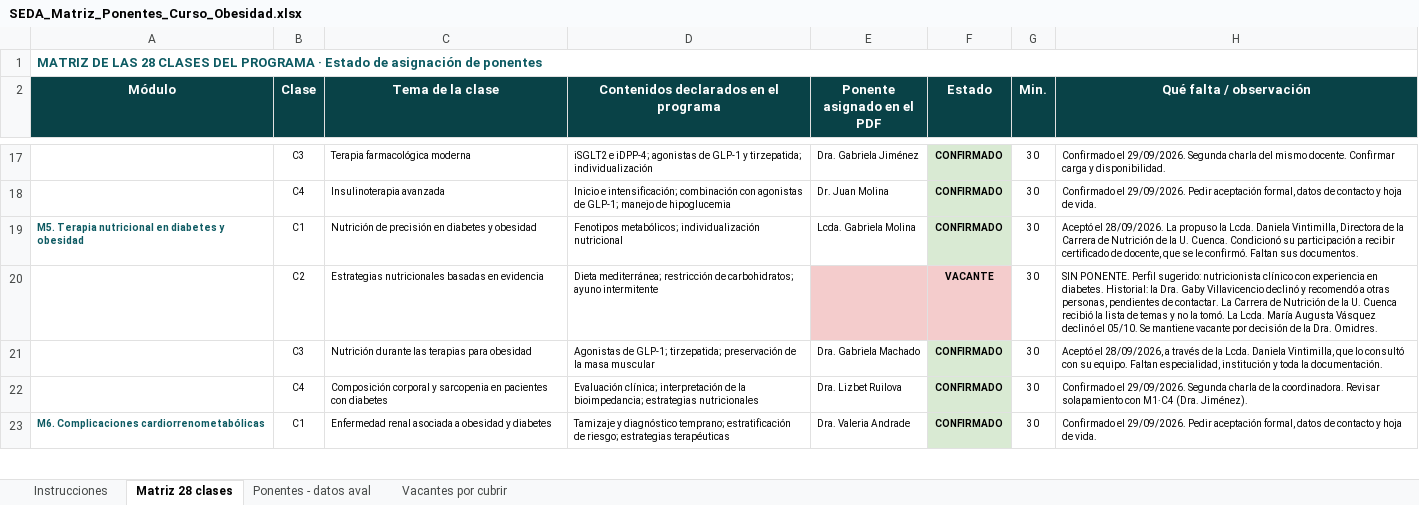
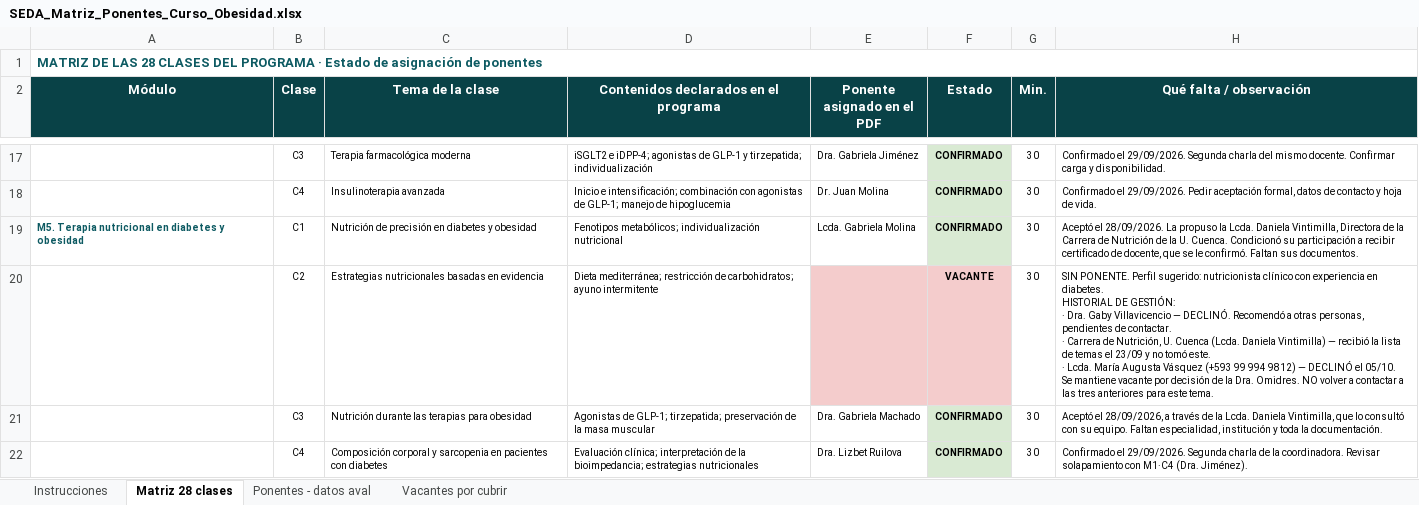
Before and after one commit to Dra-Omidres/Academic-, an Excel workbook: curso-obesidad-seda/SEDA_Matriz_Ponentes_Curso_Obesidad.xlsx, sheet Matriz 28 clases, drawn as a sheet; only a part is shown, gaps mark what is left out; the shorter side is filled out with more unchanged rows; values as stored, in another font and other column widths than the file's, no borders; ↵ is a line break in a cell; the diff names each change by its address in the sheet, - before the commit and + after, or states it on an @@ line.

```diff
--- a/curso-obesidad-seda/SEDA_Matriz_Ponentes_Curso_Obesidad.xlsx (sheet Matriz 28 clases)
+++ b/curso-obesidad-seda/SEDA_Matriz_Ponentes_Curso_Obesidad.xlsx (sheet Matriz 28 clases)
-H20 (Qué falta / observación): …en diabetes. Historial: la Dra. Gaby Villavicencio declinó y recomendó a otras personas, pendientes de contactar. La Carrera de Nutrición de la U. Cuenca recibió la lista de temas y no la tomó. La Lcda. María Augusta Vásquez declinó el 05/10. Se mantiene vacante por decisión de la Dra. Omidres.
+H20 (Qué falta / observación): …en diabetes. ↵ HISTORIAL DE GESTIÓN: ↵ · Dra. Gaby Villavicencio — DECLINÓ. Recomendó a otras personas, pendientes de contactar. ↵ · Carrera de Nutrición, U. Cuenca (Lcda. Daniela Vintimilla) — recibió la lista de temas el 23/09 y no tomó este. ↵ · Lcda. María Augusta Vásquez (+593 99 994 9812) — DECLINÓ el 05/10. ↵ Se mantiene vacante por decisión de la Dra. Omidres. NO volver a contactar a las tres anteriores para este tema.
```
